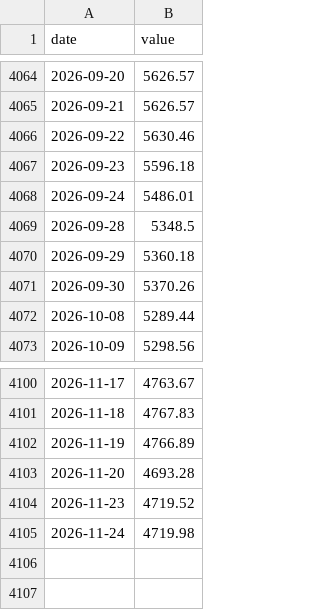
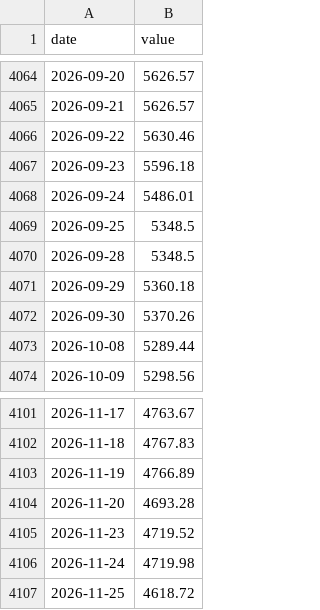
Before and after one commit to 964583194/ratio-signal, a CSV file: data/raw/a500.csv, drawn as a sheet; only a part is shown, gaps mark what is left out.

```diff
--- a/data/raw/a500.csv
+++ b/data/raw/a500.csv
@@ -4068,2 +4068,3 @@ date,value
 2026-09-24,5486.01
+2026-09-25,5348.5
 2026-09-28,5348.5
@@ -4105 +4106,2 @@ date,value
 2026-11-24,4719.98
+2026-11-25,4618.72
```
Also changed, not shown: data/raw/cap300.csv, data/raw/hl100.csv, 43 other files.
